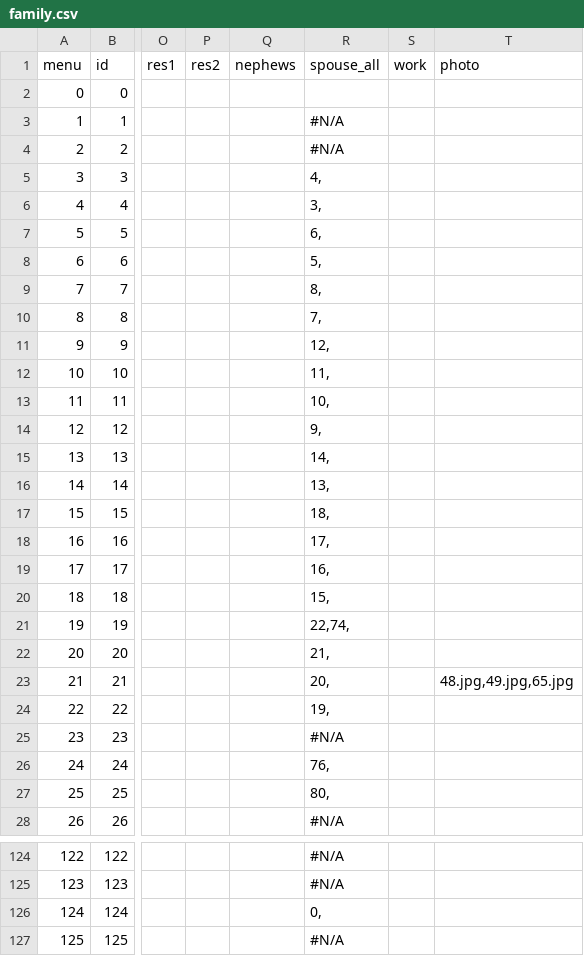
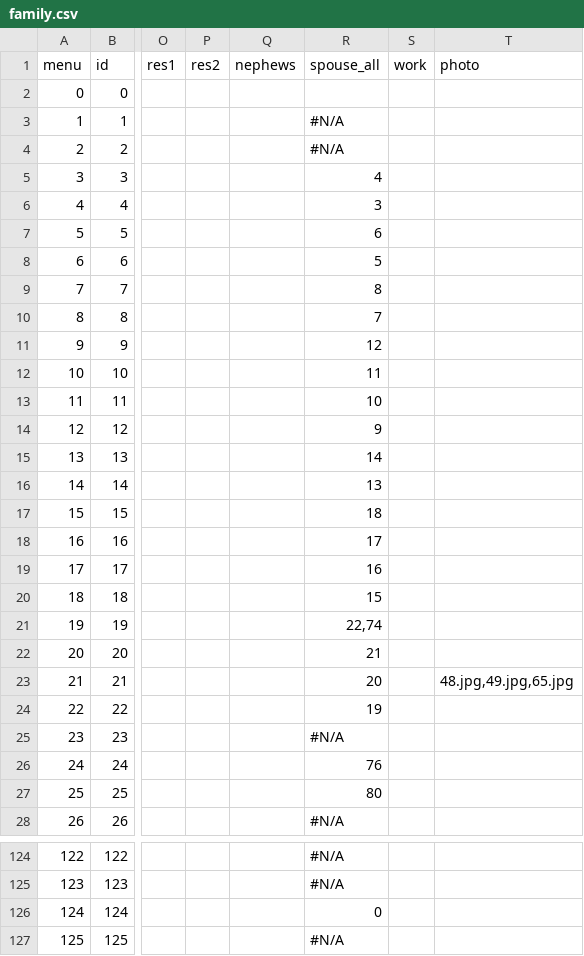
Before and after one commit to Itzamna/family, a CSV file: _data/family.csv, drawn as a sheet; only a part is shown, gaps mark what is left out; the diff covers the shown part only; the diff names each change by its address in the sheet, - before the commit and + after, or states it on an @@ line.

```diff
--- a/_data/family.csv
+++ b/_data/family.csv
-R5 (spouse_all): 4,
+R5 (spouse_all): 4
-R6 (spouse_all): 3,
+R6 (spouse_all): 3
-R7 (spouse_all): 6,
+R7 (spouse_all): 6
-R8 (spouse_all): 5,
+R8 (spouse_all): 5
-R9 (spouse_all): 8,
+R9 (spouse_all): 8
-R10 (spouse_all): 7,
+R10 (spouse_all): 7
-R11 (spouse_all): 12,
+R11 (spouse_all): 12
-R12 (spouse_all): 11,
+R12 (spouse_all): 11
-R13 (spouse_all): 10,
+R13 (spouse_all): 10
-R14 (spouse_all): 9,
+R14 (spouse_all): 9
-R15 (spouse_all): 14,
+R15 (spouse_all): 14
-R16 (spouse_all): 13,
+R16 (spouse_all): 13
-R17 (spouse_all): 18,
+R17 (spouse_all): 18
-R18 (spouse_all): 17,
+R18 (spouse_all): 17
-R19 (spouse_all): 16,
+R19 (spouse_all): 16
-R20 (spouse_all): 15,
+R20 (spouse_all): 15
-R21 (spouse_all): 22,74,
+R21 (spouse_all): 22,74
-R22 (spouse_all): 21,
+R22 (spouse_all): 21
-R23 (spouse_all): 20,
+R23 (spouse_all): 20
-R24 (spouse_all): 19,
+R24 (spouse_all): 19
-R26 (spouse_all): 76,
+R26 (spouse_all): 76
-R27 (spouse_all): 80,
+R27 (spouse_all): 80
-R126 (spouse_all): 0,
+R126 (spouse_all): 0
```
Also changed, not shown: 81 edited cells elsewhere in this file, 1 other file.
